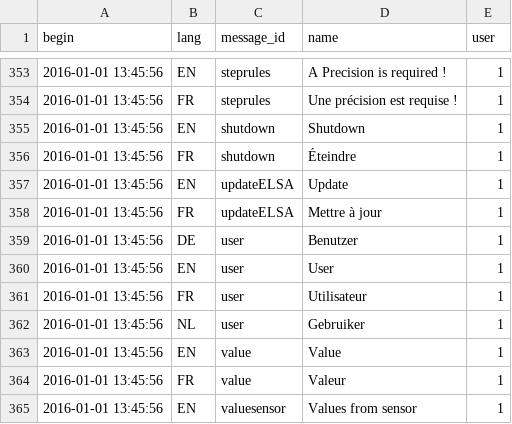
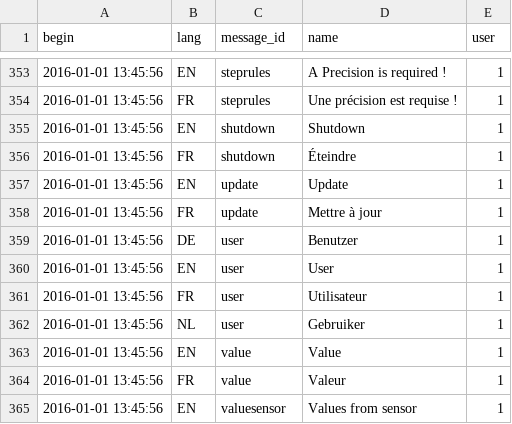
Before and after one commit to AKUINO/ELSA, a CSV file: ELSA/csv/messages.csv, drawn as a sheet; only a part is shown, gaps mark what is left out; the diff names each change by its address in the sheet, - before the commit and + after, or states it on an @@ line.

```diff
--- a/ELSA/csv/messages.csv
+++ b/ELSA/csv/messages.csv
-C357:C358 (message_id): updateELSA
+C357:C358 (message_id): update
```
Also changed, not shown: 3 other files.
